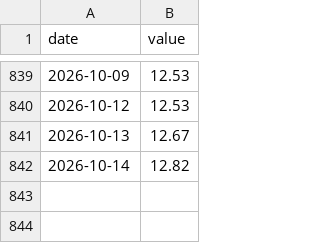
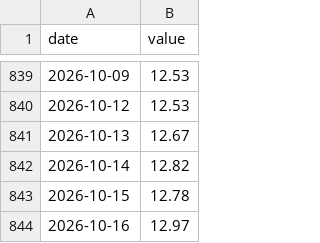
Before and after one commit to sgdividends/fred-macro-data, a CSV file: data/fred/ccc_oas.csv, drawn as a sheet; only a part is shown, gaps mark what is left out.

```diff
--- a/data/fred/ccc_oas.csv
+++ b/data/fred/ccc_oas.csv
@@ -842 +842,3 @@ date,value
 2026-10-14,12.82
+2026-10-15,12.78
+2026-10-16,12.97
```
Also changed, not shown: data/fred/bb_oas.csv, data/fred/hy_oas.csv, 2 other files.
